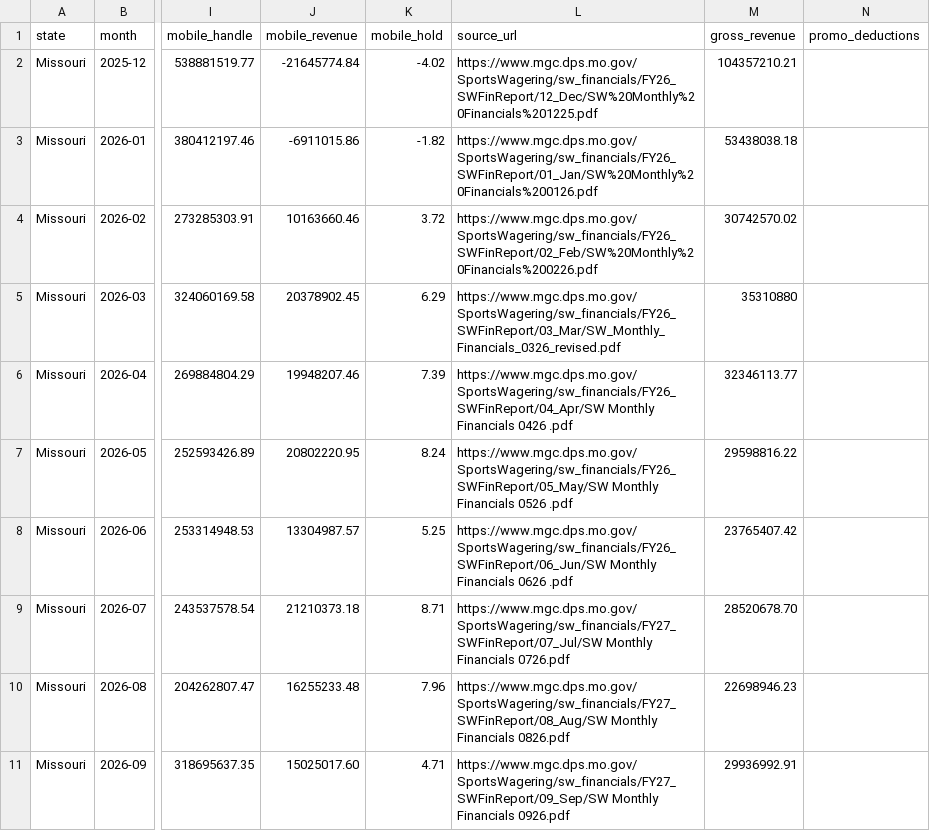
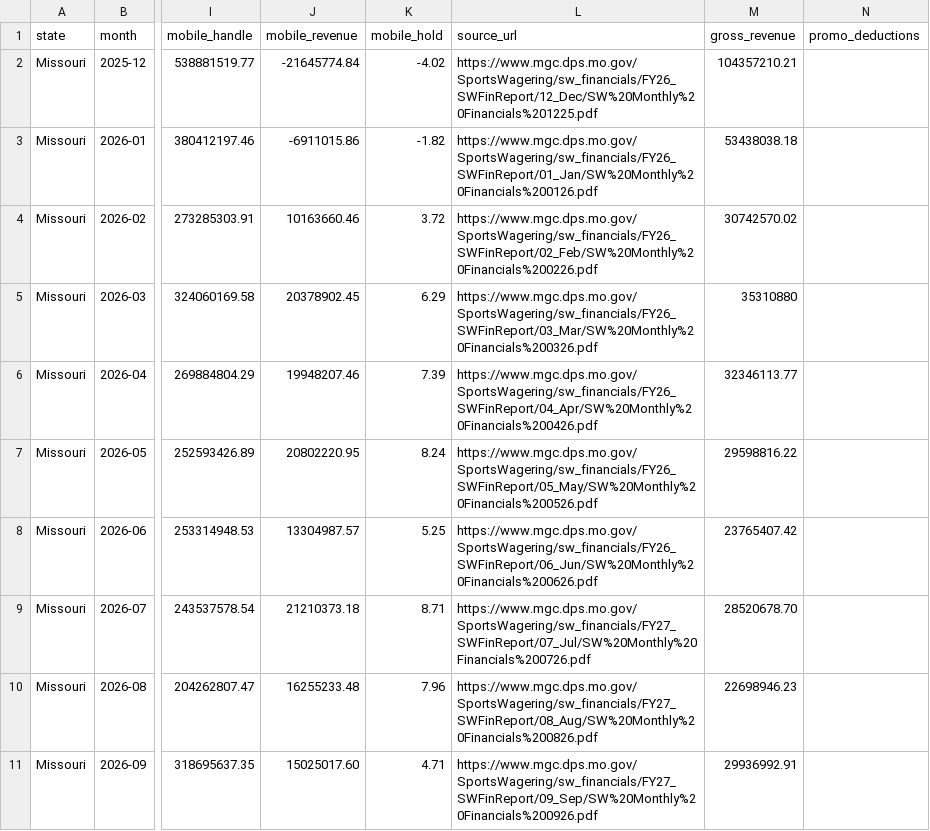
Before and after one commit to mellowpanic/statewager, a CSV file: docs/data/missouri.csv, drawn as a sheet; only a part is shown, gaps mark what is left out; the diff names each change by its address in the sheet, - before the commit and + after, or states it on an @@ line.

```diff
--- a/docs/data/missouri.csv
+++ b/docs/data/missouri.csv
-L5 (source_url): https://www.mgc.dps.mo.gov/SportsWagering/sw_financials/FY26_SWFinReport/03_Mar/SW_Monthly_Financials_0326_revised.pdf
+L5 (source_url): https://www.mgc.dps.mo.gov/SportsWagering/sw_financials/FY26_SWFinReport/03_Mar/SW%20Monthly%20Financials%200326.pdf
-L6 (source_url): https://www.mgc.dps.mo.gov/SportsWagering/sw_financials/FY26_SWFinReport/04_Apr/SW Monthly Financials 0426 .pdf
+L6 (source_url): https://www.mgc.dps.mo.gov/SportsWagering/sw_financials/FY26_SWFinReport/04_Apr/SW%20Monthly%20Financials%200426.pdf
-L7 (source_url): https://www.mgc.dps.mo.gov/SportsWagering/sw_financials/FY26_SWFinReport/05_May/SW Monthly Financials 0526 .pdf
+L7 (source_url): https://www.mgc.dps.mo.gov/SportsWagering/sw_financials/FY26_SWFinReport/05_May/SW%20Monthly%20Financials%200526.pdf
-L8 (source_url): https://www.mgc.dps.mo.gov/SportsWagering/sw_financials/FY26_SWFinReport/06_Jun/SW Monthly Financials 0626 .pdf
+L8 (source_url): https://www.mgc.dps.mo.gov/SportsWagering/sw_financials/FY26_SWFinReport/06_Jun/SW%20Monthly%20Financials%200626.pdf
-L9 (source_url): https://www.mgc.dps.mo.gov/SportsWagering/sw_financials/FY27_SWFinReport/07_Jul/SW Monthly Financials 0726.pdf
+L9 (source_url): https://www.mgc.dps.mo.gov/SportsWagering/sw_financials/FY27_SWFinReport/07_Jul/SW%20Monthly%20Financials%200726.pdf
-L10 (source_url): https://www.mgc.dps.mo.gov/SportsWagering/sw_financials/FY27_SWFinReport/08_Aug/SW Monthly Financials 0826.pdf
+L10 (source_url): https://www.mgc.dps.mo.gov/SportsWagering/sw_financials/FY27_SWFinReport/08_Aug/SW%20Monthly%20Financials%200826.pdf
-L11 (source_url): https://www.mgc.dps.mo.gov/SportsWagering/sw_financials/FY27_SWFinReport/09_Sep/SW Monthly Financials 0926.pdf
+L11 (source_url): https://www.mgc.dps.mo.gov/SportsWagering/sw_financials/FY27_SWFinReport/09_Sep/SW%20Monthly%20Financials%200926.pdf
```
Also changed, not shown: docs/data/all.csv, docs/data/details/missouri.csv, 29 other files.
